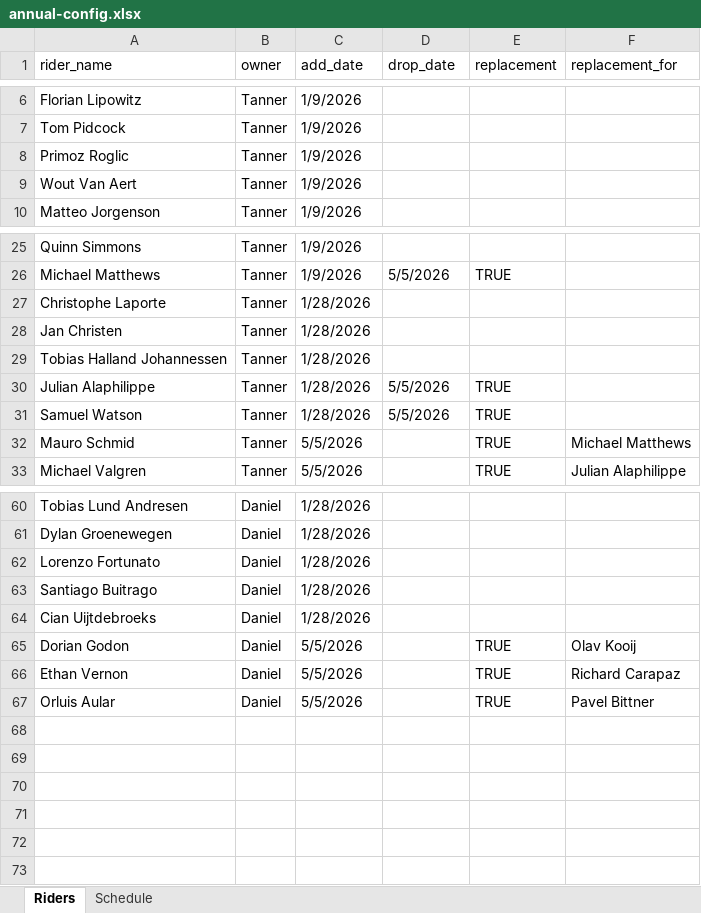
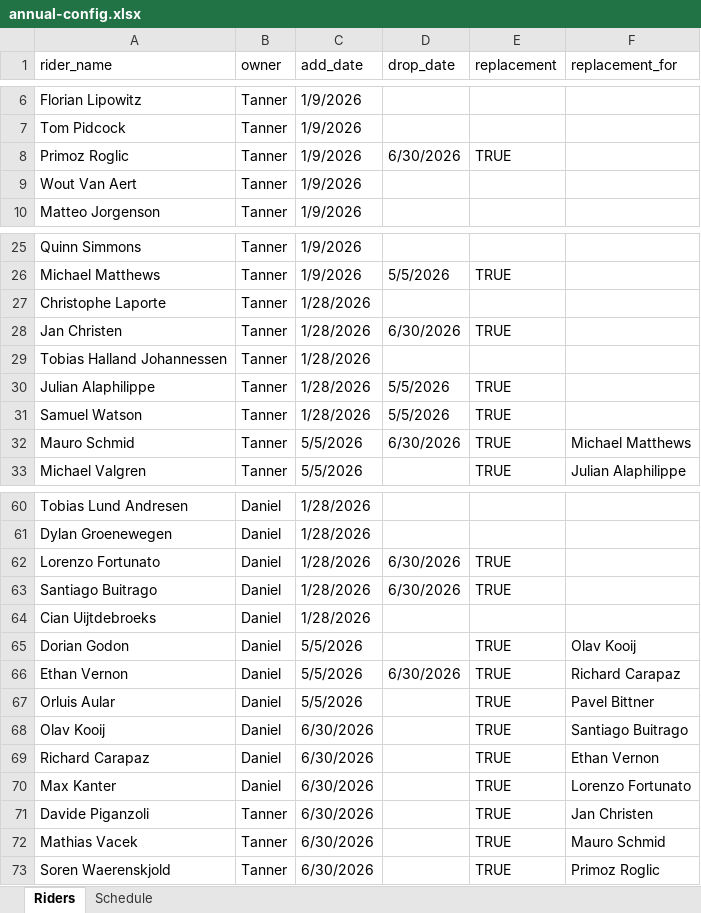
Before and after one commit to danpsh/2026-Fantasy-Cycling, an Excel workbook: annual-config.xlsx, sheet Riders, drawn as a sheet; only a part is shown, gaps mark what is left out; values as stored, in another font and other column widths than the file's, no borders; the diff names each change by its address in the sheet, - before the commit and + after, or states it on an @@ line.

```diff
--- a/annual-config.xlsx (sheet Riders)
+++ b/annual-config.xlsx (sheet Riders)
-D8 (drop_date): (empty)
+D8 (drop_date): 6/30/2026
-E8 (replacement): (empty)
+E8 (replacement): TRUE
-D28 (drop_date): (empty)
+D28 (drop_date): 6/30/2026
-E28 (replacement): (empty)
+E28 (replacement): TRUE
-D32 (drop_date): (empty)
+D32 (drop_date): 6/30/2026
-D62:D63 (drop_date): (empty)
+D62:D63 (drop_date): 6/30/2026
-E62:E63 (replacement): (empty)
+E62:E63 (replacement): TRUE
-D66 (drop_date): (empty)
+D66 (drop_date): 6/30/2026
+row 68: Olav Kooij | Daniel | 6/30/2026 |  | TRUE | Santiago Buitrago
+row 69: Richard Carapaz | Daniel | 6/30/2026 |  | TRUE | Ethan Vernon
+row 70: Max Kanter | Daniel | 6/30/2026 |  | TRUE | Lorenzo Fortunato
+row 71: Davide Piganzoli | Tanner | 6/30/2026 |  | TRUE | Jan Christen
+row 72: Mathias Vacek | Tanner | 6/30/2026 |  | TRUE | Mauro Schmid
+row 73: Soren Waerenskjold | Tanner | 6/30/2026 |  | TRUE | Primoz Roglic
```
Also changed, not shown: 3 other files.
